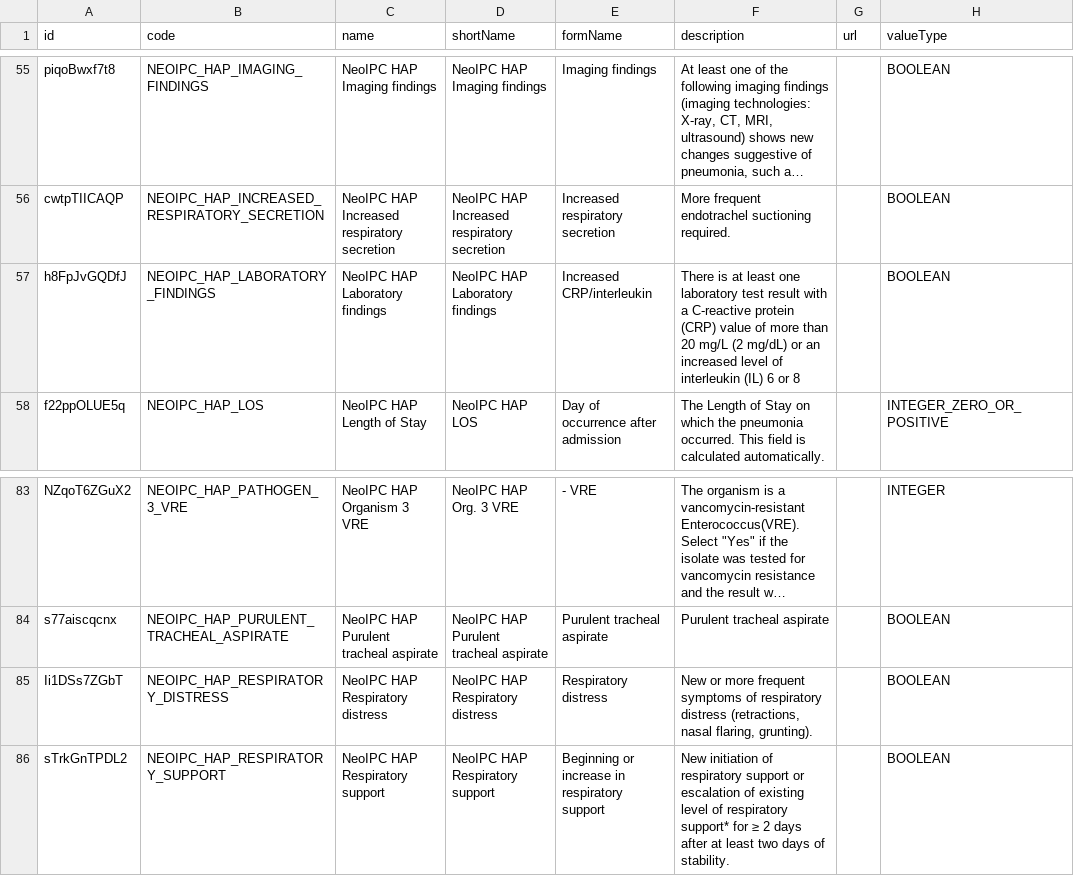
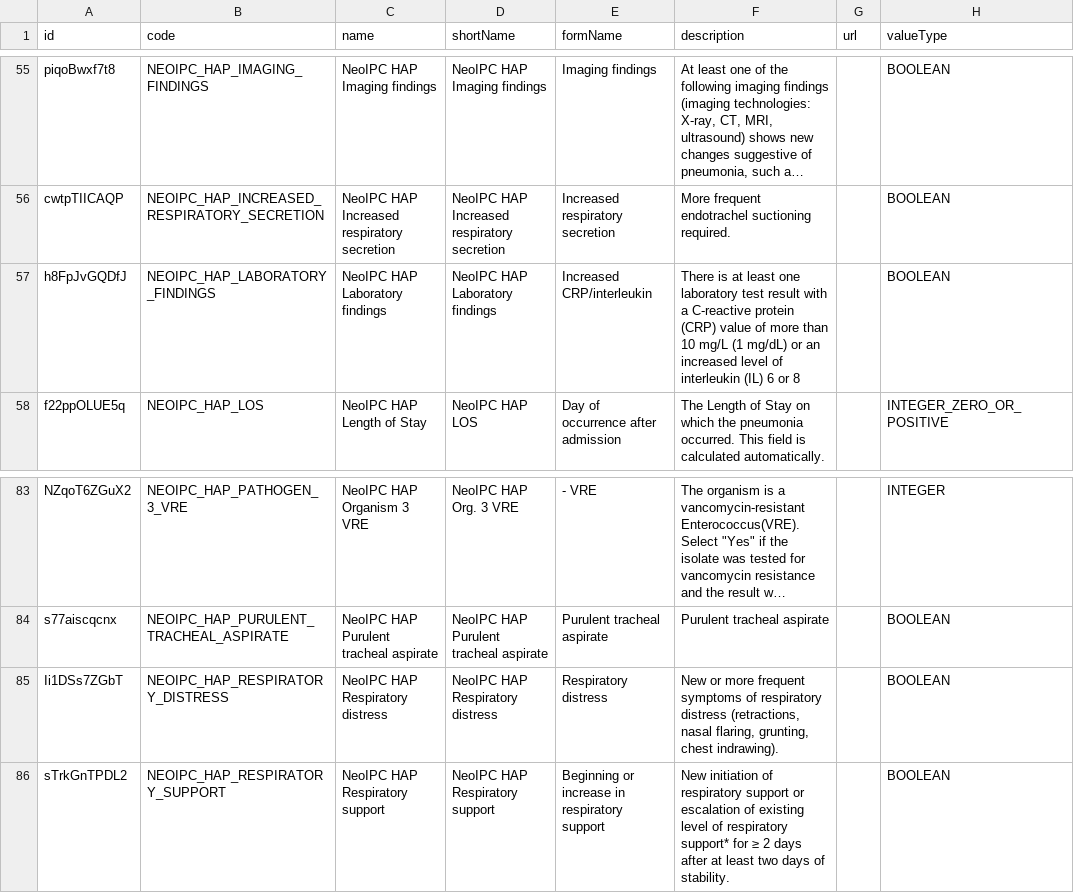
Before and after one commit to NeoIPC/Surveillance-Toolkit, a CSV file: metadata/common/dataElements.csv, drawn as a sheet; only a part is shown, gaps mark what is left out; long unchanged cells end in …; the diff names each change by its address in the sheet, - before the commit and + after, or states it on an @@ line.

Commit message:
Align HAP CRP threshold and respiratory-distress exemplars with the pneumonia protocol
Correct two HAP data-element descriptions that had drifted from the normative
pneumonia definition (doc/protocol/definitions/NeoIPC-Core-Pneumonia-Definition.adoc):

- NEOIPC_HAP_LABORATORY_FINDINGS stated the CRP criterion as > 20 mg/L (2 mg/dL)
  where the protocol (criterion 8) is > 10 mg/L (> 1 mg/dL). The 2x over-strict
  threshold under-ticked the criterion; the sibling NEOIPC_BSI_CRP already used
  the correct 10 mg/L, so HAP was the lone outlier.
- NEOIPC_HAP_RESPIRATORY_DISTRESS omitted the "chest indrawing" exemplar the
  protocol lists.

Description text only; no rule, count expression, or wiring change.

```diff
--- a/metadata/common/dataElements.csv
+++ b/metadata/common/dataElements.csv
-F57 (description): …more than 20 mg/L (2 mg/dL) or…
+F57 (description): …more than 10 mg/L (1 mg/dL) or…
-F85 (description): …nasal flaring, grunting).
+F85 (description): …nasal flaring, grunting, chest indrawing).
```
